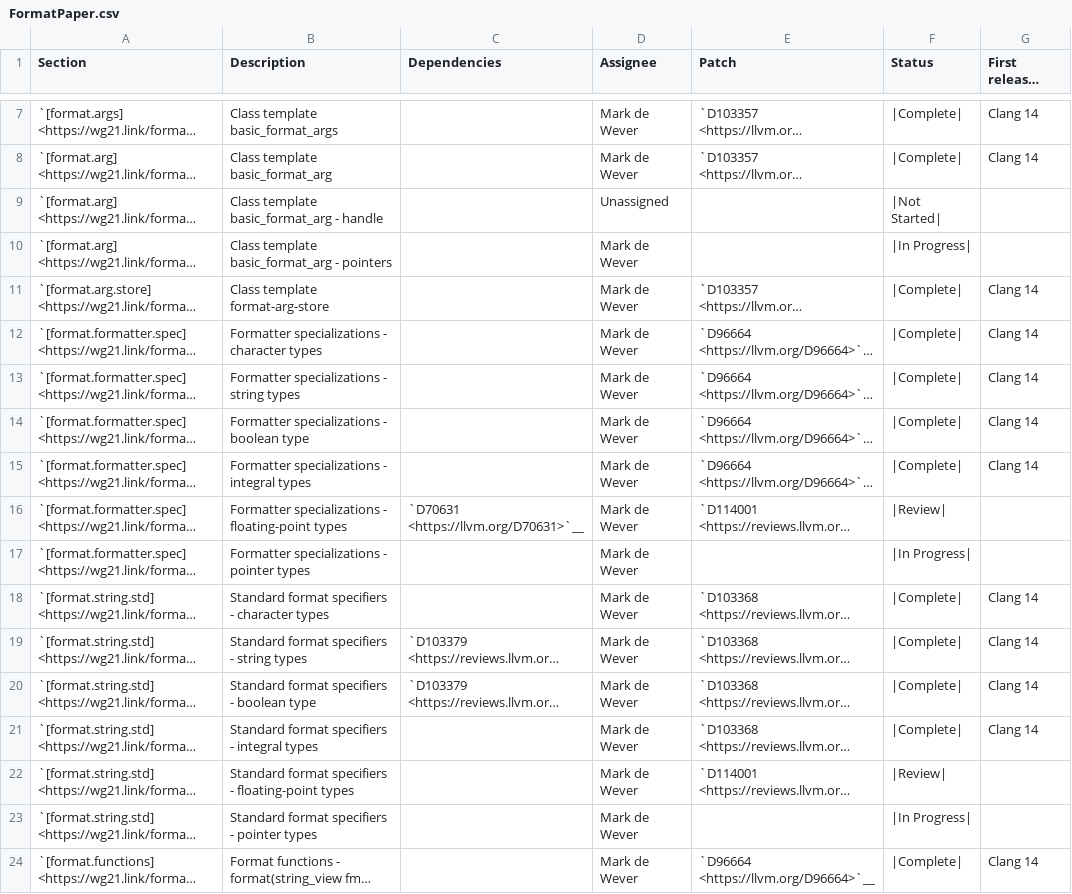
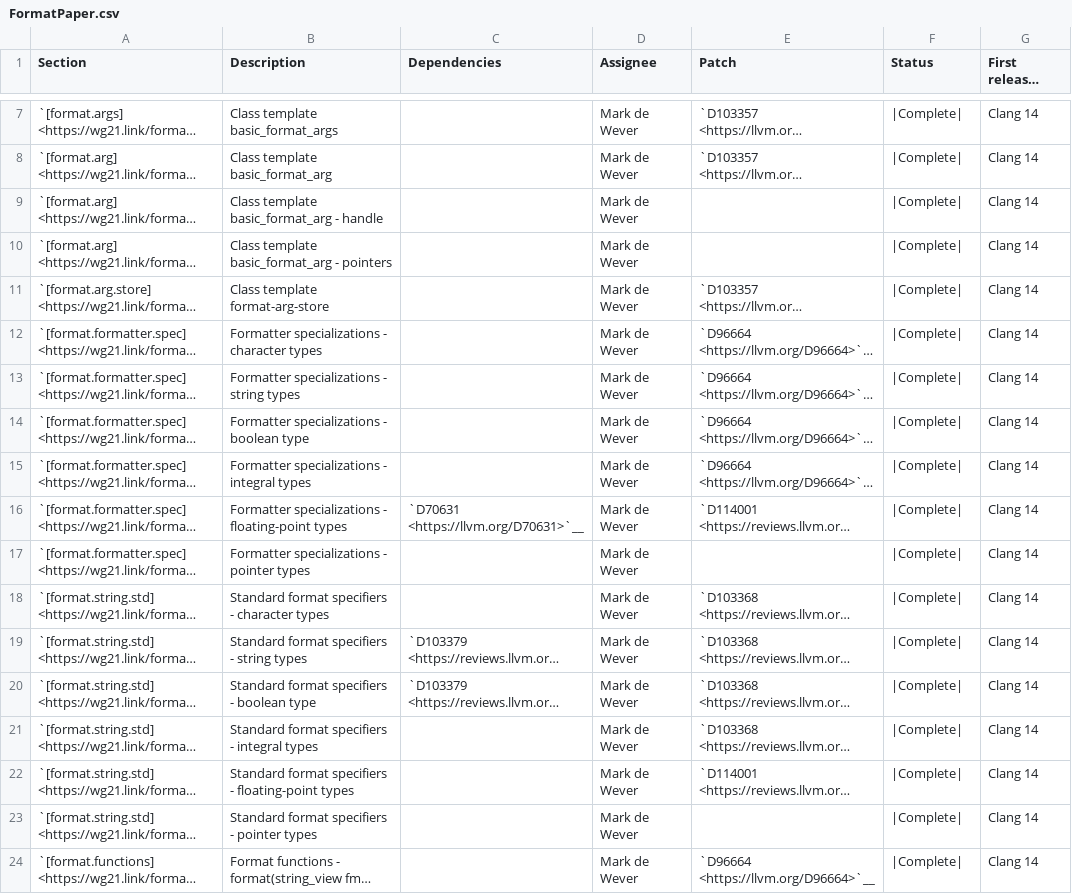
Before and after one commit to janezbozic/AndroidLLVMProjectLoopPerforation, a CSV file: libcxx/docs/Status/FormatPaper.csv, drawn as a sheet; only a part is shown, gaps mark what is left out; long unchanged cells end in …; the diff names each change by its address in the sheet, - before the commit and + after, or states it on an @@ line.

Commit message:
[libc++][doc] Update format implementation status.

```diff
--- a/libcxx/docs/Status/FormatPaper.csv
+++ b/libcxx/docs/Status/FormatPaper.csv
-D9 (Assignee): Unassigned
+D9 (Assignee): Mark de Wever
-F9 (Status): |Not Started|
+F9 (Status): |Complete|
-G9:G10 (First released version): (empty)
+G9:G10 (First released version): Clang 14
-F10 (Status): |In Progress|
+F10 (Status): |Complete|
-F16 (Status): |Review|
+F16 (Status): |Complete|
-G16:G17 (First released version): (empty)
+G16:G17 (First released version): Clang 14
-F17 (Status): |In Progress|
+F17 (Status): |Complete|
-F22 (Status): |Review|
+F22 (Status): |Complete|
-G22:G23 (First released version): (empty)
+G22:G23 (First released version): Clang 14
-F23 (Status): |In Progress|
+F23 (Status): |Complete|
```
Also changed, not shown: libcxx/docs/Status/FormatIssues.csv.
